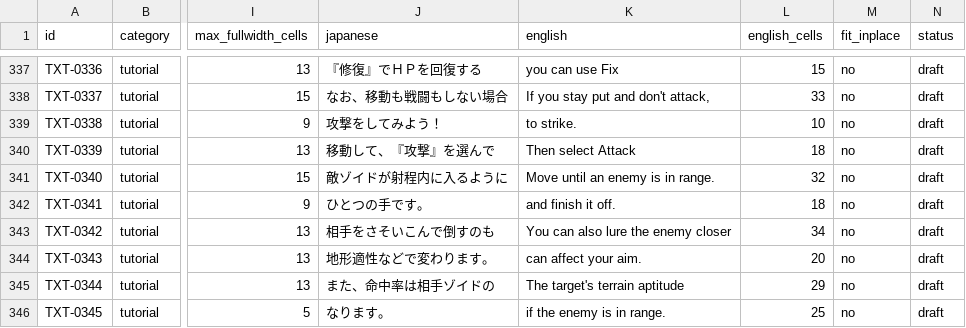
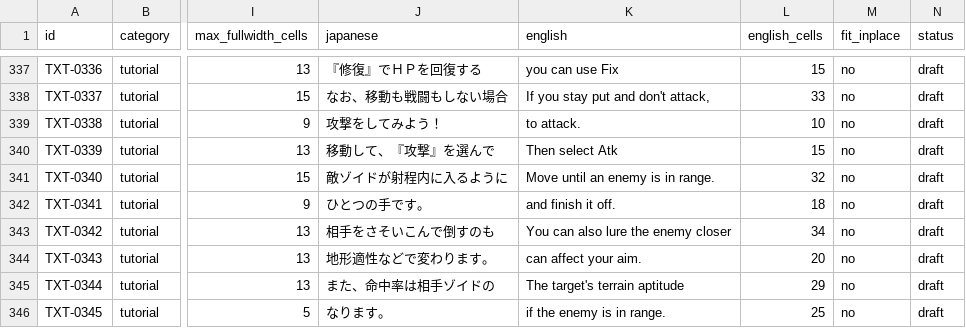
Before and after one commit to awest813/Zoids-Battle-Card-Game---Western-War, a CSV file: analysis/PHASE2_TRANSLATIONS.csv, drawn as a sheet; only a part is shown, gaps mark what is left out; the diff names each change by its address in the sheet, - before the commit and + after, or states it on an @@ line.

```diff
--- a/analysis/PHASE2_TRANSLATIONS.csv
+++ b/analysis/PHASE2_TRANSLATIONS.csv
-K339 (english): to strike.
+K339 (english): to attack.
-K340 (english): Then select Attack
+K340 (english): Then select Atk
-L340 (english_cells): 18
+L340 (english_cells): 15
```
Also changed, not shown: analysis/POINTER_REDIRECT_PLAN.csv, analysis/TEXT_TRACKER.csv, 9 other files.
